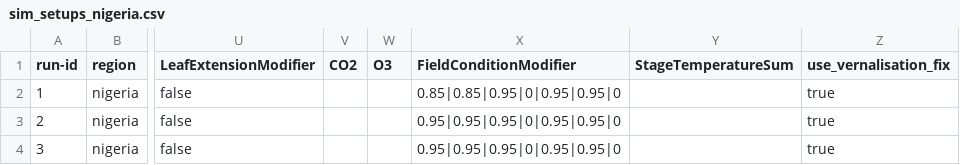
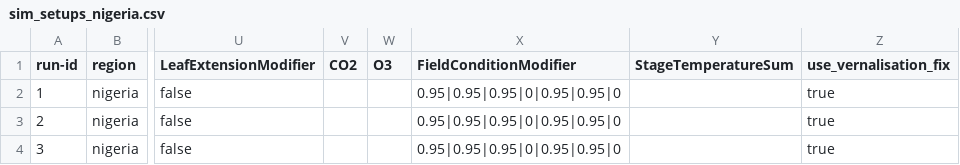
Before and after one commit to zalf-rpm/monica_africa, a CSV file: sim_setups_nigeria.csv, drawn as a sheet; only a part is shown, gaps mark what is left out; the diff names each change by its address in the sheet, - before the commit and + after, or states it on an @@ line.

Commit message:
revert_modifier

```diff
--- a/sim_setups_nigeria.csv
+++ b/sim_setups_nigeria.csv
-X2 (FieldConditionModifier): 0.85|0.85|0.95|0|0.95|0.95|0
+X2 (FieldConditionModifier): 0.95|0.95|0.95|0|0.95|0.95|0
```
